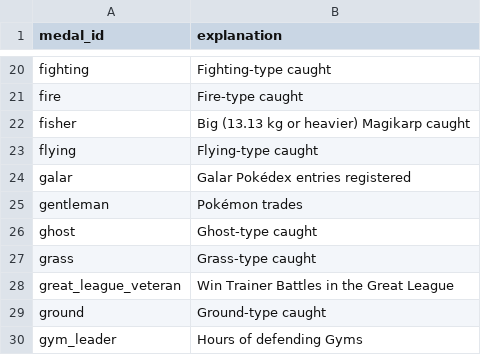
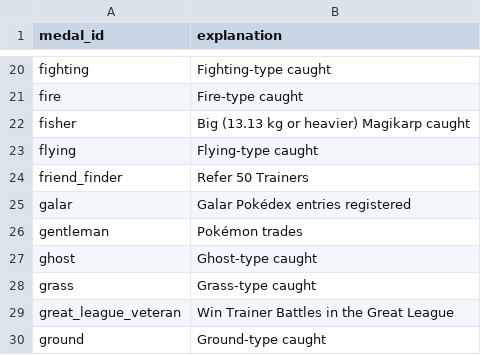
Before and after one commit to Thombay/PoGo_XP, a CSV file: inputs/config/medal_explanations.csv, drawn as a sheet; only a part is shown, gaps mark what is left out; the shorter side is filled out with more unchanged rows.

```diff
--- a/inputs/config/medal_explanations.csv
+++ b/inputs/config/medal_explanations.csv
@@ -23,2 +23,3 @@ fisher,Big (13.13 kg or heavier) Magikarp caught
 flying,Flying-type caught
+friend_finder,Refer 50 Trainers
 galar,Galar Pokédex entries registered
```
Also changed, not shown: inputs/config/medal_goals.csv, inputs/config/medal_input_order.csv, 3 other files.
